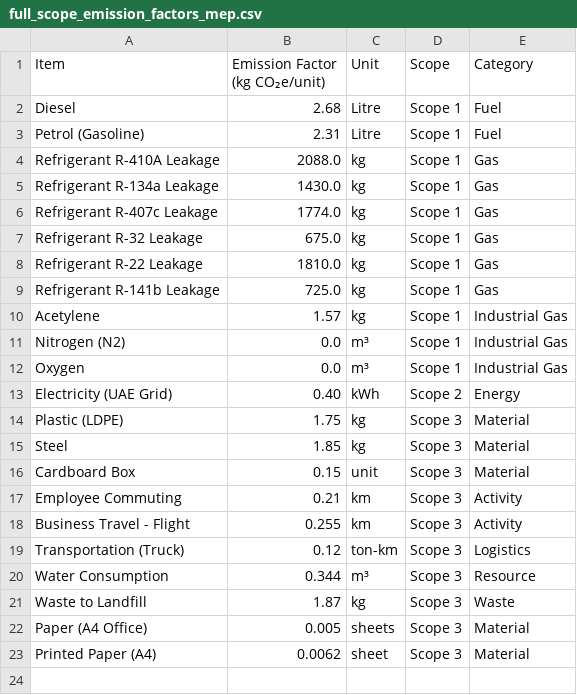
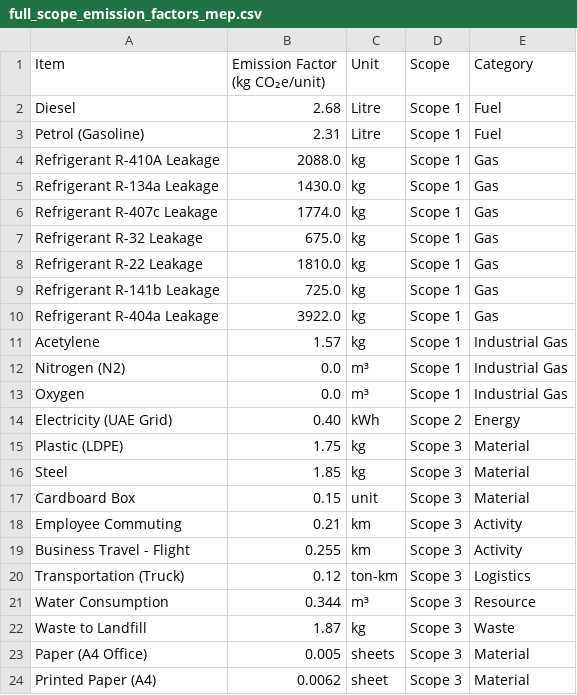
Before and after one commit to radzii1/PCF-Calci-MEP-Industry, a CSV file: full_scope_emission_factors_mep.csv, drawn as a sheet.

Commit message:
Update full_scope_emission_factors_mep.csv

```diff
--- a/full_scope_emission_factors_mep.csv
+++ b/full_scope_emission_factors_mep.csv
@@ -9,2 +9,3 @@ Refrigerant R-22 Leakage,1810.0,kg,Scope 1,Gas
 Refrigerant R-141b Leakage,725.0,kg,Scope 1,Gas
+Refrigerant R-404a Leakage,3922.0,kg,Scope 1,Gas
 Acetylene,1.57,kg,Scope 1,Industrial Gas
```
